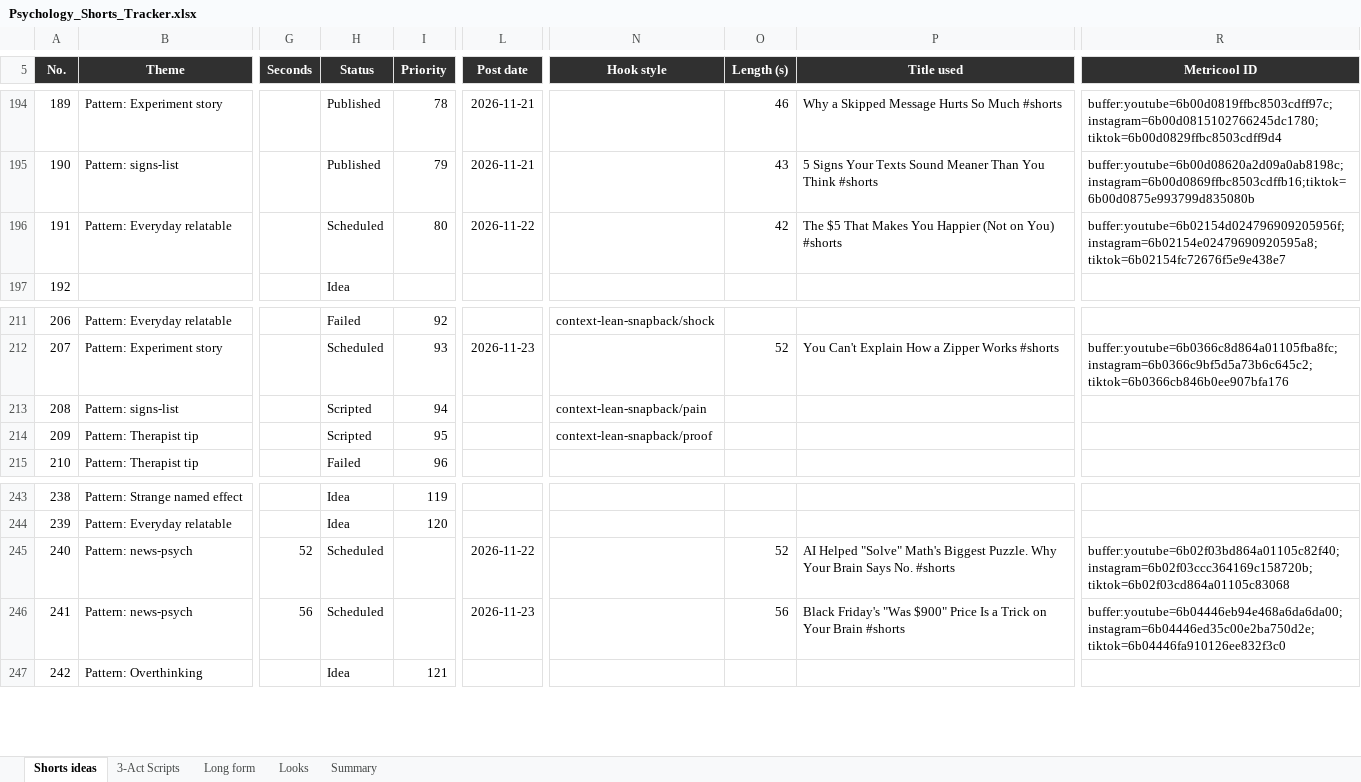
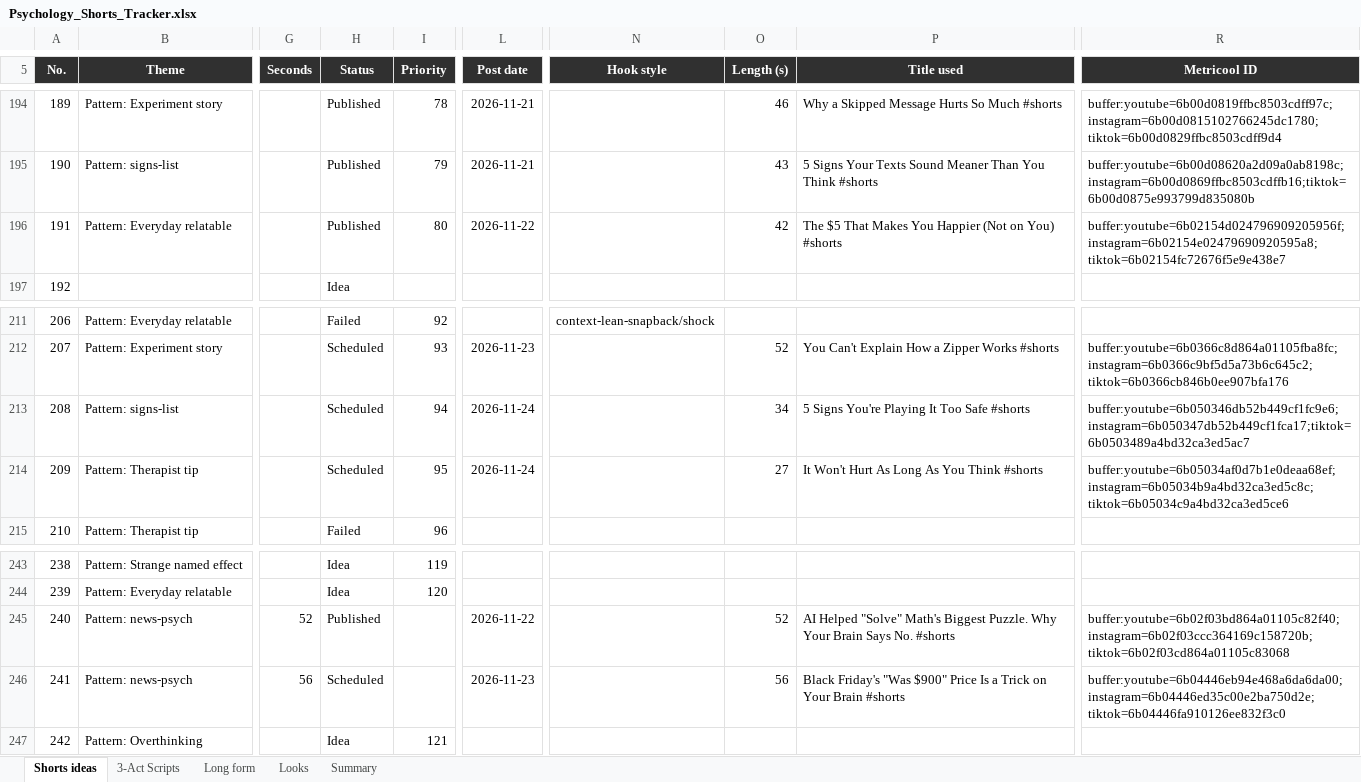
Before and after one commit to SamShark777/motion-as-code, an Excel workbook: shorts/Psychology_Shorts_Tracker.xlsx, sheet Shorts ideas, drawn as a sheet; only a part is shown, gaps mark what is left out; values as stored, in another font and other column widths than the file's, no borders; conditional formats and table styles not drawn; the diff names each change by its address in the sheet, - before the commit and + after, or states it on an @@ line.

Commit message:
ci: scheduled 2026-11-24

```diff
--- a/shorts/Psychology_Shorts_Tracker.xlsx (sheet Shorts ideas)
+++ b/shorts/Psychology_Shorts_Tracker.xlsx (sheet Shorts ideas)
-H196 (Status): Scheduled
+H196 (Status): Published
-H213:H214 (Status): Scripted
+H213:H214 (Status): Scheduled
-L213:L214 (Post date): (empty)
+L213:L214 (Post date): 2026-11-24
-N213 (Hook style): context-lean-snapback/pain
+N213 (Hook style): (empty)
-O213 (Length (s)): (empty)
+O213 (Length (s)): 34
-P213 (Title used): (empty)
+P213 (Title used): 5 Signs You're Playing It Too Safe #shorts
-R213 (Metricool ID): (empty)
+R213 (Metricool ID): buffer:youtube=6b050346db52b449cf1fc9e6;instagram=6b050347db52b449cf1fca17;tiktok=6b0503489a4bd32ca3ed5ac7
-N214 (Hook style): context-lean-snapback/proof
+N214 (Hook style): (empty)
-O214 (Length (s)): (empty)
+O214 (Length (s)): 27
-P214 (Title used): (empty)
+P214 (Title used): It Won't Hurt As Long As You Think #shorts
-R214 (Metricool ID): (empty)
+R214 (Metricool ID): buffer:youtube=6b05034af0d7b1e0deaa68ef;instagram=6b05034b9a4bd32ca3ed5c8c;tiktok=6b05034c9a4bd32ca3ed5ce6
-H245 (Status): Scheduled
+H245 (Status): Published
```
Also changed, not shown: 4 other files.
